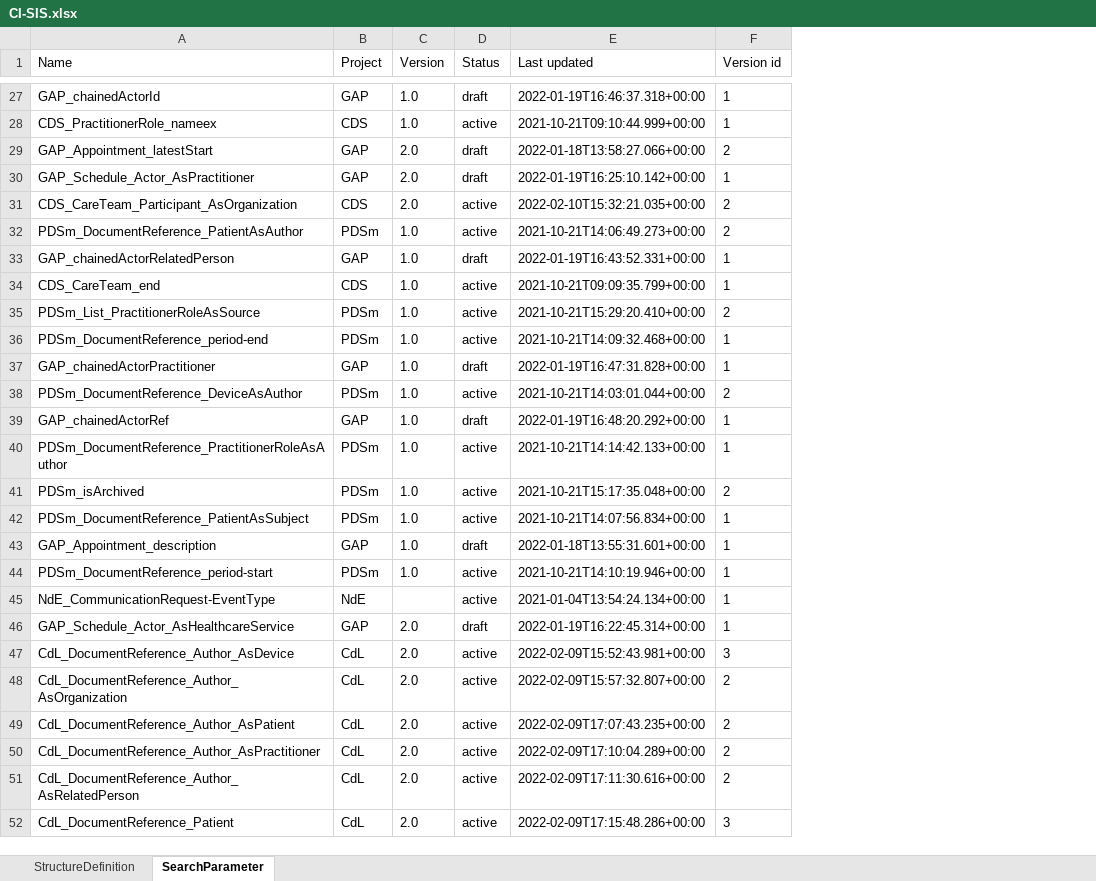
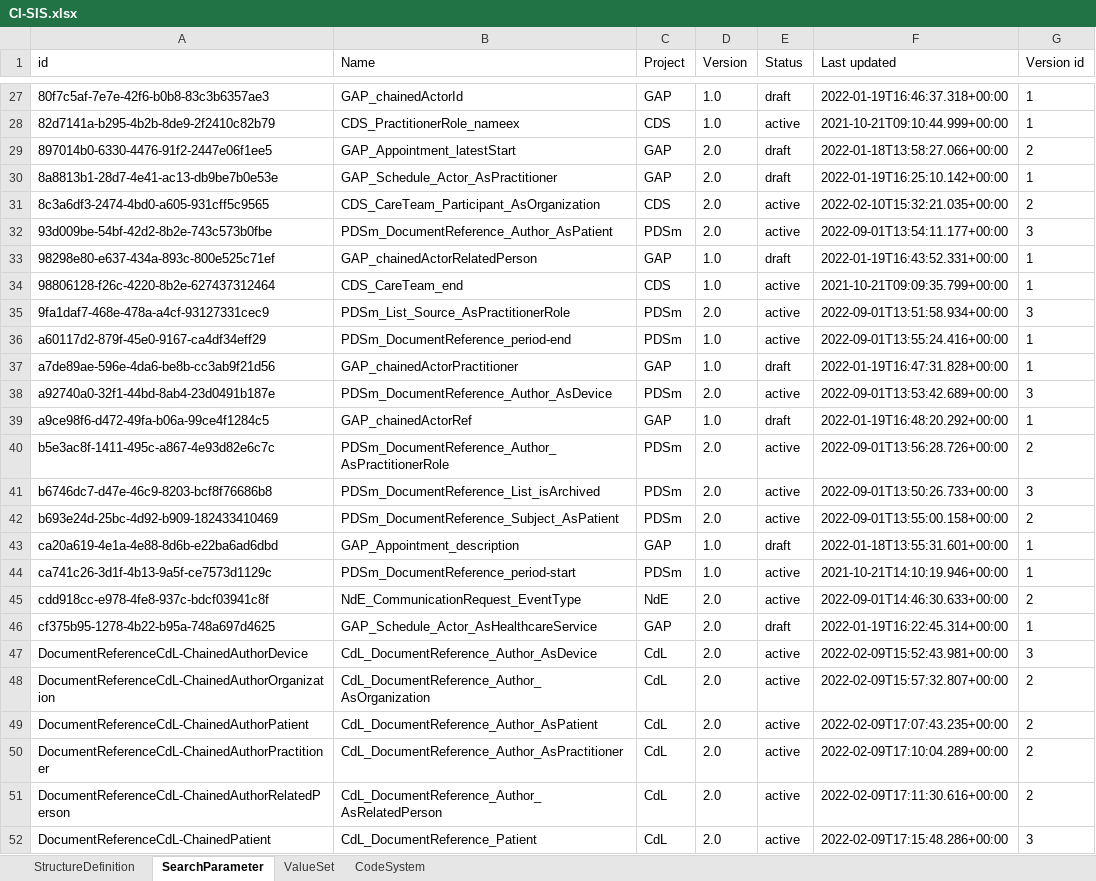
Before and after one commit to nriss/fhir-scripts, an Excel workbook: CI-SIS.xlsx, sheet SearchParameter, drawn as a sheet; only a part is shown, gaps mark what is left out; values as stored, in another font and other column widths than the file's, no borders; removed rows and columns are numbered as before the commit, all else as after; the diff covers the shown part only; the diff names each change by its address in the sheet, - before the commit and + after, or states it on an @@ line.

```diff
--- a/CI-SIS.xlsx (sheet SearchParameter)
+++ b/CI-SIS.xlsx (sheet SearchParameter)
+sheet tab: ValueSet
+sheet tab: CodeSystem
+column A (id), rows 27-40: 80f7c5af-7e7e-42f6-b0b8-83c3b6357ae3 | 82d7141a-b295-4b2b-8de9-2f2410c82b79 | 897014b0-6330-4476-91f2-2447e06f1ee5 | 8a8813b1-28d7-4e41-ac13-db9be7b0e53e | 8c3a6df3-2474-4bd0-a605-931cff5c9565 | 93d009be-54bf-42d2-8b2e-743c573b0fbe | 98298e80-e637-434a-893c-800e525c71ef | 98806128-f26c-4220-8b2e-627437312464 | 9fa1daf7-468e-478a-a4cf-93127331cec9 | a60117d2-879f-45e0-9167-ca4df34eff29 | a7de89ae-596e-4da6-be8b-cc3ab9f21d56 | a92740a0-32f1-44bd-8ab4-23d0491b187e | a9ce98f6-d472-49fa-b06a-99ce4f1284c5 | b5e3ac8f-1411-495c-a867-4e93d82e6c7c; rows 42-52: b693e24d-25bc-4d92-b909-182433410469 | ca20a619-4e1a-4e88-8d6b-e22ba6ad6dbd | ca741c26-3d1f-4b13-9a5f-ce7573d1129c | cdd918cc-e978-4fe8-937c-bdcf03941c8f | cf375b95-1278-4b22-b95a-748a697d4625 | DocumentReferenceCdL-ChainedAuthorDevice | DocumentReferenceCdL-ChainedAuthorOrganization | DocumentReferenceCdL-ChainedAuthorPatient | DocumentReferenceCdL-ChainedAuthorPractitioner | DocumentReferenceCdL-ChainedAuthorRelatedPerson | DocumentReferenceCdL-ChainedPatient
-B32 (Name): PDSm_DocumentReference_PatientAsAuthor
+B32 (Name): PDSm_DocumentReference_Author_AsPatient
-D32 (Version): 1.0
+D32 (Version): 2.0
-F32 (Last updated): 2021-10-21T14:06:49.273+00:00
+F32 (Last updated): 2022-09-01T13:54:11.177+00:00
-G32 (Version id): 2
+G32 (Version id): 3
-B35 (Name): PDSm_List_PractitionerRoleAsSource
+B35 (Name): PDSm_List_Source_AsPractitionerRole
-D35 (Version): 1.0
+D35 (Version): 2.0
-F35 (Last updated): 2021-10-21T15:29:20.410+00:00
+F35 (Last updated): 2022-09-01T13:51:58.934+00:00
-G35 (Version id): 2
+G35 (Version id): 3
-F36 (Last updated): 2021-10-21T14:09:32.468+00:00
+F36 (Last updated): 2022-09-01T13:55:24.416+00:00
-B38 (Name): PDSm_DocumentReference_DeviceAsAuthor
+B38 (Name): PDSm_DocumentReference_Author_AsDevice
-D38 (Version): 1.0
+D38 (Version): 2.0
-F38 (Last updated): 2021-10-21T14:03:01.044+00:00
+F38 (Last updated): 2022-09-01T13:53:42.689+00:00
-G38 (Version id): 2
+G38 (Version id): 3
-row 40: PDSm_DocumentReference_PractitionerRoleAsAuthor | PDSm | 1.0 | active | 2021-10-21T14:14:42.133+00:00 | 1
-B40 (Name): PDSm_isArchived
+B40 (Name): PDSm_DocumentReference_Author_AsPractitionerRole
-D40 (Version): 1.0
+D40 (Version): 2.0
-F40 (Last updated): 2021-10-21T15:17:35.048+00:00
+F40 (Last updated): 2022-09-01T13:56:28.726+00:00
+row 41: b6746dc7-d47e-46c9-8203-bcf8f76686b8 | PDSm_DocumentReference_List_isArchived | PDSm | 2.0 | active | 2022-09-01T13:50:26.733+00:00 | 3
-B42 (Name): PDSm_DocumentReference_PatientAsSubject
+B42 (Name): PDSm_DocumentReference_Subject_AsPatient
-D42 (Version): 1.0
+D42 (Version): 2.0
-F42 (Last updated): 2021-10-21T14:07:56.834+00:00
+F42 (Last updated): 2022-09-01T13:55:00.158+00:00
-G42 (Version id): 1
+G42 (Version id): 2
-B45 (Name): NdE_CommunicationRequest-EventType
+B45 (Name): NdE_CommunicationRequest_EventType
-D45 (Version): (empty)
+D45 (Version): 2.0
-F45 (Last updated): 2021-01-04T13:54:24.134+00:00
+F45 (Last updated): 2022-09-01T14:46:30.633+00:00
-G45 (Version id): 1
+G45 (Version id): 2
```
Also changed, not shown: 4 added rows, 4 removed rows and 17 edited cells elsewhere in this sheet, sheet StructureDefinition, FrenchProfiledFHIRAr.xlsx, 2 other files.
